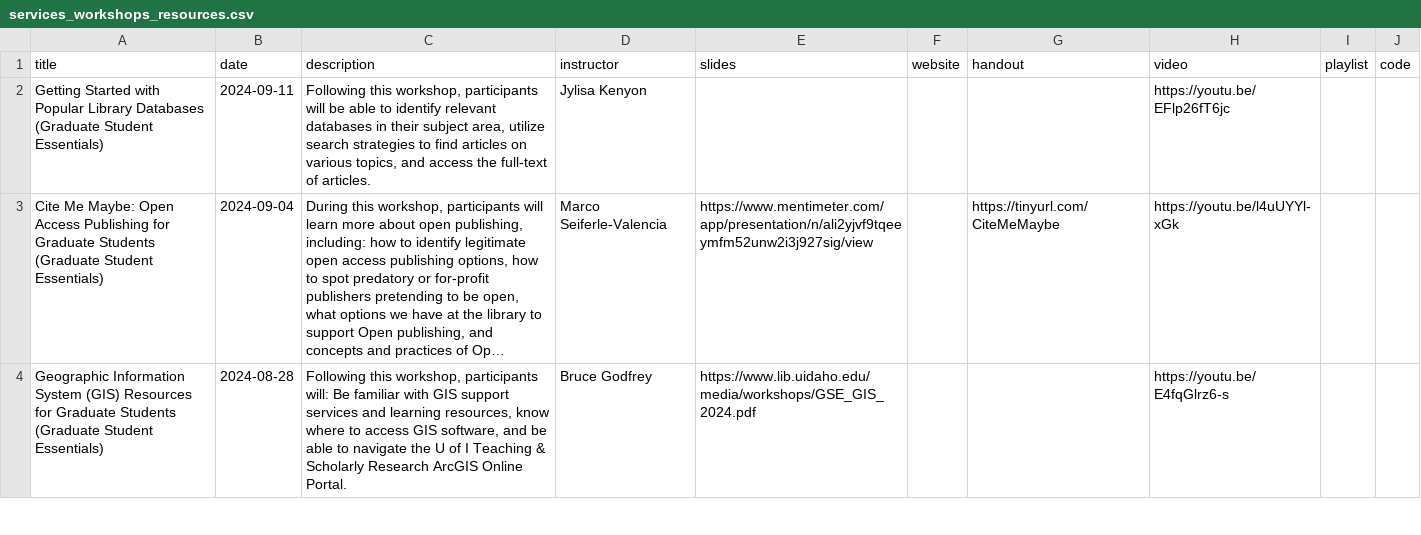
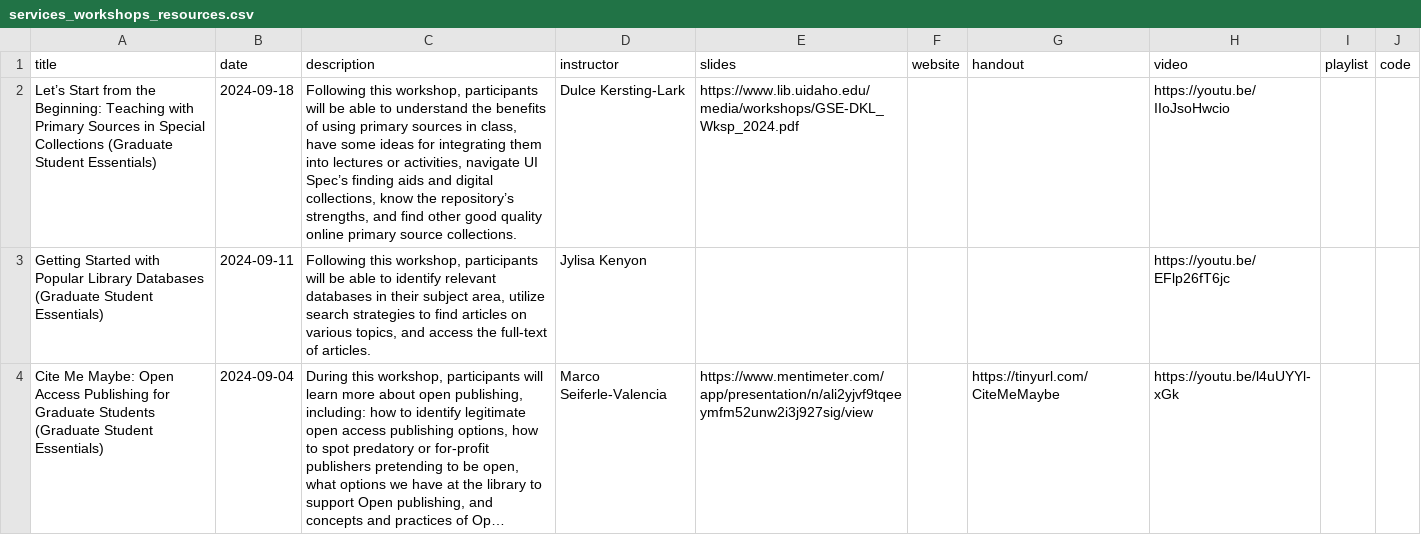
Before and after one commit to uidaholib/main-web-redesign_draft, a CSV file: _data/services_workshops_resources.csv, drawn as a sheet; only a part is shown; the shorter side is filled out with more unchanged rows; long unchanged cells end in ….

Commit message:
added Let’s Start from the Beginning: Teaching with Primary Sources in Special Collections (Graduate Student Essentials)

```diff
--- a/_data/services_workshops_resources.csv
+++ b/_data/services_workshops_resources.csv
@@ -1,2 +1,3 @@
 title,date,description,instructor,slides,website,handout,video,playlist,code
+Let’s Start from the Beginning: Teaching with Primary Sources in Special Collections (Graduate Student Essentials),2024-09-18,"Following this workshop, participants will be able to understand the benefits of using primary sources in class, have some ideas for integrating them into lectures or activities, navigate UI Spec’s finding aids and digital collections,  know the repository’s strengths, and find other good quality online primary source collections.",Dulce Kersting-Lark,https://www.lib.uidaho.edu/media/workshops/GSE-DKL_Wksp_2024.pdf,,,https://youtu.be/IIoJsoHwcio,,
 Getting Started with Popular Library Databases (Graduate Student Essentials),2024-09-11,"Following this workshop, participants will be able to identify relevant databases in their subject area, utilize search strategies to find articles on various topics, and access the full-text of articles.",Jylisa Kenyon,,,,https://youtu.be/EFlp26fT6jc,,
```
